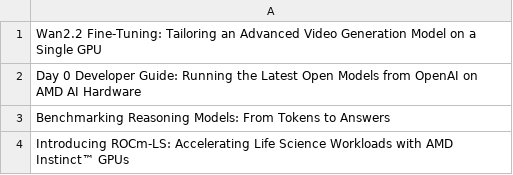
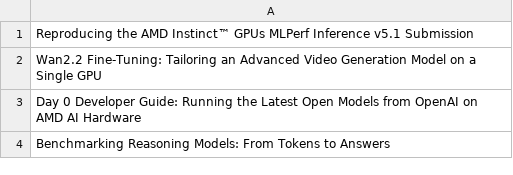
Before and after one commit to ROCm/rocm-blogs, a CSV file: blogs/featured-blogs.csv, drawn as a sheet; removed rows and columns are numbered as before the commit, all else as after; the diff names each change by its address in the sheet, - before the commit and + after, or states it on an @@ line.

Commit message:
Update featured-blogs.csv (#1368)

```diff
--- a/blogs/featured-blogs.csv
+++ b/blogs/featured-blogs.csv
+row 1: Reproducing the AMD Instinct™ GPUs MLPerf Inference v5.1 Submission
-row 4: Introducing ROCm-LS: Accelerating Life Science Workloads with AMD Instinct™ GPUs
```
